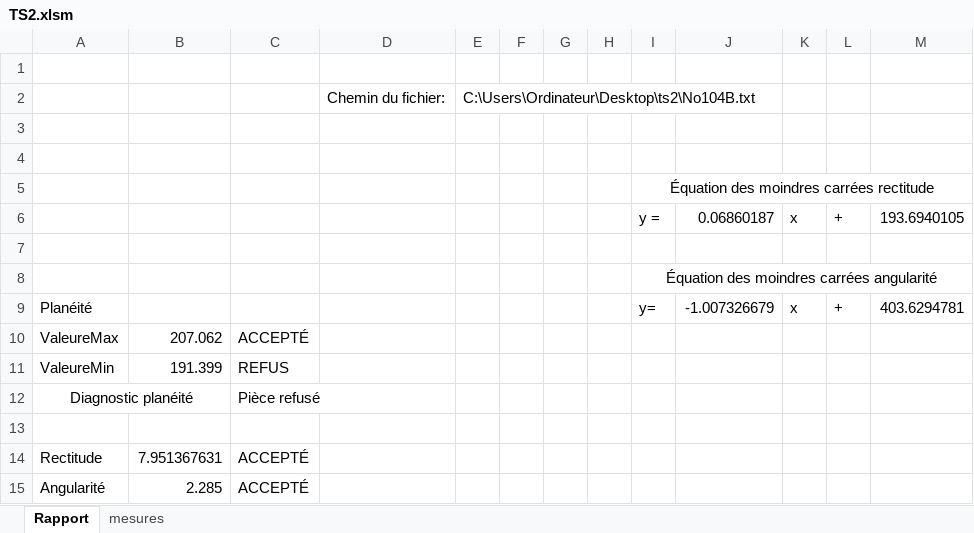
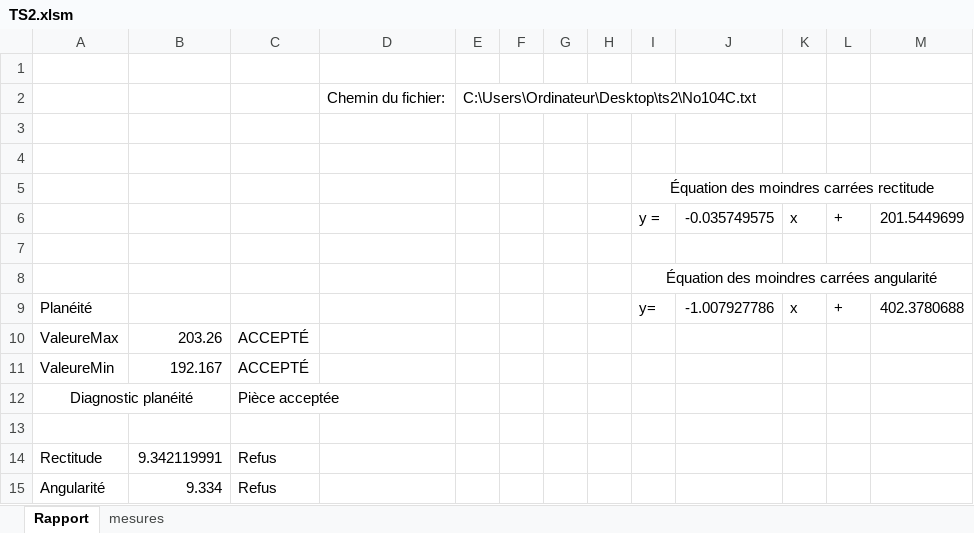
Before and after one commit to Astro-Coco/ts2, an Excel workbook: TS2.xlsm, sheet Rapport, drawn as a sheet; values as stored, in another font and other column widths than the file's, no borders; charts and pictures not drawn; the diff names each change by its address in the sheet, - before the commit and + after, or states it on an @@ line.

```diff
--- a/TS2.xlsm (sheet Rapport)
+++ b/TS2.xlsm (sheet Rapport)
-E2: C:\Users\Ordinateur\Desktop\ts2\No104B.txt
+E2: C:\Users\Ordinateur\Desktop\ts2\No104C.txt
-J6: 0.06860187
+J6: -0.035749575
-M6: 193.6940105
+M6: 201.5449699
-J9: -1.007326679
+J9: -1.007927786
-M9: 403.6294781
+M9: 402.3780688
-B10: 207.062
+B10: 203.26
-B11: 191.399
+B11: 192.167
-C11: REFUS
+C11: ACCEPTÉ
-C12: Pièce refusé
+C12: Pièce acceptée
-B14: 7.951367631
+B14: 9.342119991
-C14:C15: ACCEPTÉ
+C14:C15: Refus
-B15: 2.285
+B15: 9.334
```
Also changed, not shown: sheet mesures, charts or pictures.
